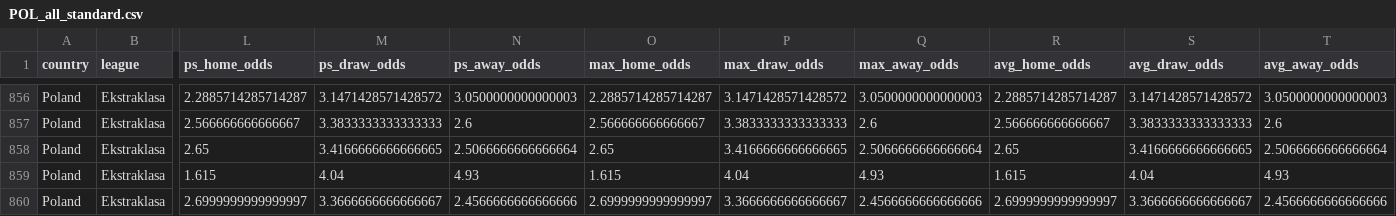
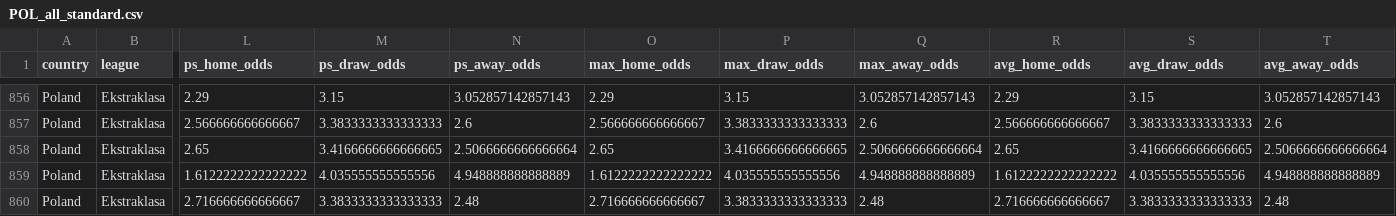
Before and after one commit to michaldulak89/typer-meczowy, a CSV file: data/processed/POL_all_standard.csv, drawn as a sheet; only a part is shown, gaps mark what is left out; the diff covers the shown part only; the diff names each change by its address in the sheet, - before the commit and + after, or states it on an @@ line.

```diff
--- a/data/processed/POL_all_standard.csv
+++ b/data/processed/POL_all_standard.csv
-L856 (ps_home_odds): 2.2885714285714287
+L856 (ps_home_odds): 2.29
-M856 (ps_draw_odds): 3.1471428571428572
+M856 (ps_draw_odds): 3.15
-N856 (ps_away_odds): 3.0500000000000003
+N856 (ps_away_odds): 3.052857142857143
-O856 (max_home_odds): 2.2885714285714287
+O856 (max_home_odds): 2.29
-P856 (max_draw_odds): 3.1471428571428572
+P856 (max_draw_odds): 3.15
-Q856 (max_away_odds): 3.0500000000000003
+Q856 (max_away_odds): 3.052857142857143
-R856 (avg_home_odds): 2.2885714285714287
+R856 (avg_home_odds): 2.29
-S856 (avg_draw_odds): 3.1471428571428572
+S856 (avg_draw_odds): 3.15
-T856 (avg_away_odds): 3.0500000000000003
+T856 (avg_away_odds): 3.052857142857143
-L859 (ps_home_odds): 1.615
+L859 (ps_home_odds): 1.6122222222222222
-M859 (ps_draw_odds): 4.04
+M859 (ps_draw_odds): 4.035555555555556
-N859 (ps_away_odds): 4.93
+N859 (ps_away_odds): 4.948888888888889
-O859 (max_home_odds): 1.615
+O859 (max_home_odds): 1.6122222222222222
-P859 (max_draw_odds): 4.04
+P859 (max_draw_odds): 4.035555555555556
-Q859 (max_away_odds): 4.93
+Q859 (max_away_odds): 4.948888888888889
-R859 (avg_home_odds): 1.615
+R859 (avg_home_odds): 1.6122222222222222
-S859 (avg_draw_odds): 4.04
+S859 (avg_draw_odds): 4.035555555555556
-T859 (avg_away_odds): 4.93
+T859 (avg_away_odds): 4.948888888888889
-L860 (ps_home_odds): 2.6999999999999997
+L860 (ps_home_odds): 2.716666666666667
-M860 (ps_draw_odds): 3.3666666666666667
+M860 (ps_draw_odds): 3.3833333333333333
-N860 (ps_away_odds): 2.4566666666666666
+N860 (ps_away_odds): 2.48
-O860 (max_home_odds): 2.6999999999999997
+O860 (max_home_odds): 2.716666666666667
-P860 (max_draw_odds): 3.3666666666666667
+P860 (max_draw_odds): 3.3833333333333333
-Q860 (max_away_odds): 2.4566666666666666
+Q860 (max_away_odds): 2.48
-R860 (avg_home_odds): 2.6999999999999997
+R860 (avg_home_odds): 2.716666666666667
-S860 (avg_draw_odds): 3.3666666666666667
+S860 (avg_draw_odds): 3.3833333333333333
-T860 (avg_away_odds): 2.4566666666666666
+T860 (avg_away_odds): 2.48
```
Also changed, not shown: 20 moved rows and 50 edited cells elsewhere in this file, 1 other file.
